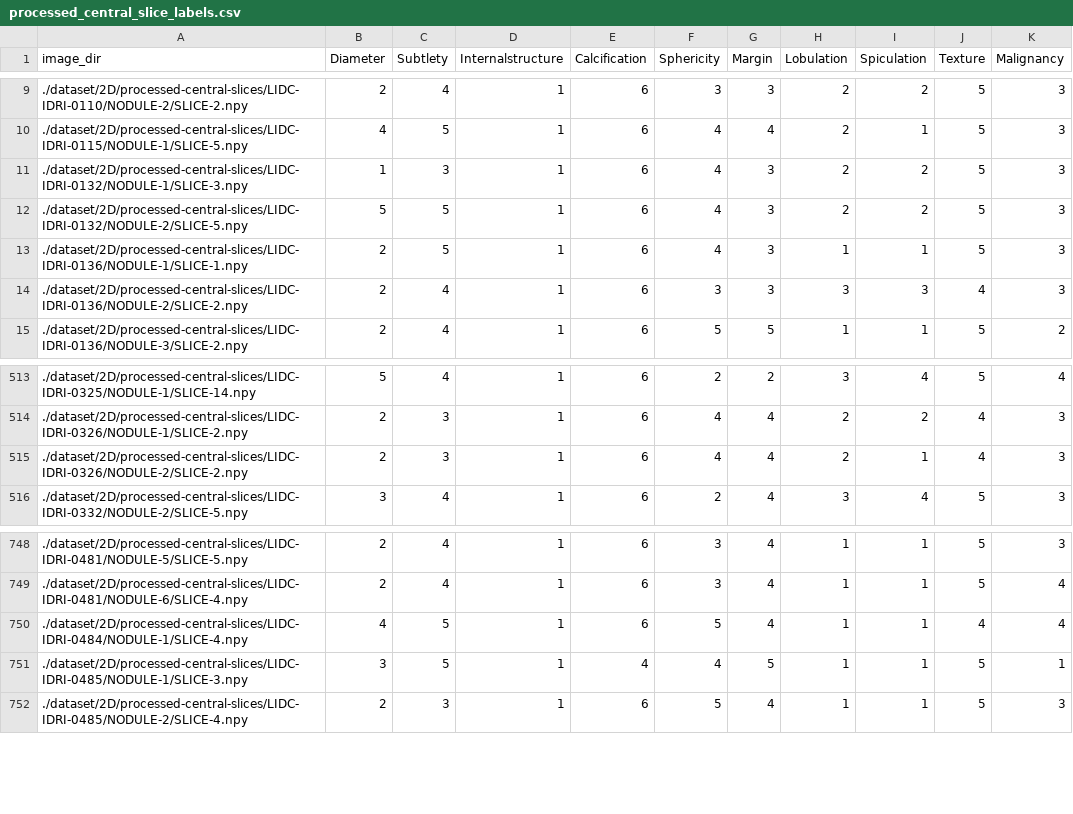
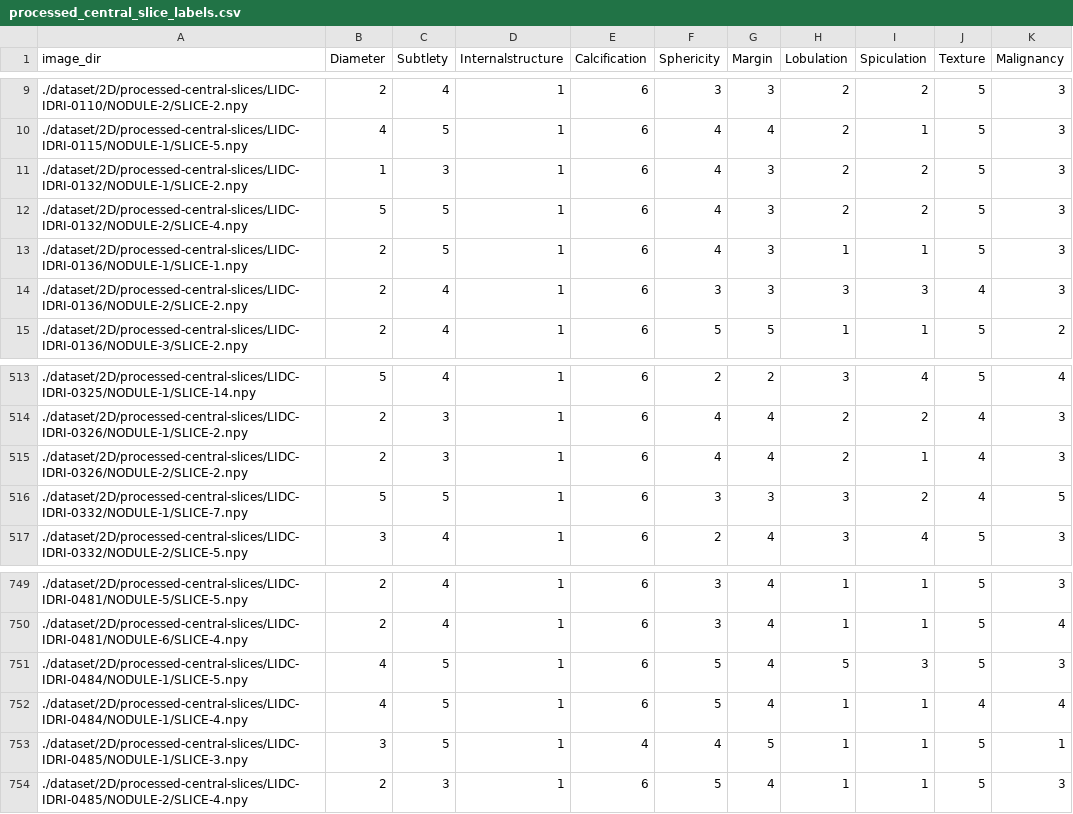
Before and after one commit to jjcachia/FYP-interpretable-deep-learning, a CSV file: 2D-model/dataset/2D/Meta/processed_central_slice_labels.csv, drawn as a sheet; only a part is shown, gaps mark what is left out.

```diff
--- a/2D-model/dataset/2D/Meta/processed_central_slice_labels.csv
+++ b/2D-model/dataset/2D/Meta/processed_central_slice_labels.csv
@@ -10,4 +10,4 @@ image_dir,Diameter,Subtlety,Internalstructure,Calcification,Sphericity,Margin,Lo
 ./dataset/2D/processed-central-slices/LIDC-IDRI-0115/NODULE-1/SLICE-5.npy,4,5,1,6,4,4,2,1,5,3
-./dataset/2D/processed-central-slices/LIDC-IDRI-0132/NODULE-1/SLICE-3.npy,1,3,1,6,4,3,2,2,5,3
-./dataset/2D/processed-central-slices/LIDC-IDRI-0132/NODULE-2/SLICE-5.npy,5,5,1,6,4,3,2,2,5,3
+./dataset/2D/processed-central-slices/LIDC-IDRI-0132/NODULE-1/SLICE-2.npy,1,3,1,6,4,3,2,2,5,3
+./dataset/2D/processed-central-slices/LIDC-IDRI-0132/NODULE-2/SLICE-4.npy,5,5,1,6,4,3,2,2,5,3
 ./dataset/2D/processed-central-slices/LIDC-IDRI-0136/NODULE-1/SLICE-1.npy,2,5,1,6,4,3,1,1,5,3
@@ -515,2 +515,3 @@ image_dir,Diameter,Subtlety,Internalstructure,Calcification,Sphericity,Margin,Lo
 ./dataset/2D/processed-central-slices/LIDC-IDRI-0326/NODULE-2/SLICE-2.npy,2,3,1,6,4,4,2,1,4,3
+./dataset/2D/processed-central-slices/LIDC-IDRI-0332/NODULE-1/SLICE-7.npy,5,5,1,6,3,3,3,2,4,5
 ./dataset/2D/processed-central-slices/LIDC-IDRI-0332/NODULE-2/SLICE-5.npy,3,4,1,6,2,4,3,4,5,3
@@ -749,2 +750,3 @@ image_dir,Diameter,Subtlety,Internalstructure,Calcification,Sphericity,Margin,Lo
 ./dataset/2D/processed-central-slices/LIDC-IDRI-0481/NODULE-6/SLICE-4.npy,2,4,1,6,3,4,1,1,5,4
+./dataset/2D/processed-central-slices/LIDC-IDRI-0484/NODULE-1/SLICE-5.npy,4,5,1,6,5,4,5,3,5,3
 ./dataset/2D/processed-central-slices/LIDC-IDRI-0484/NODULE-1/SLICE-4.npy,4,5,1,6,5,4,1,1,4,4
```
Also changed, not shown: 1 other file.
